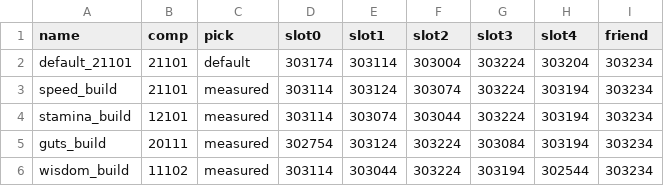
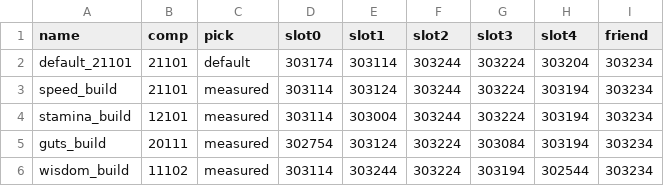
Before and after one commit to umaai-project/umaai-matsuri, a CSV file: benchmark/decks/measured.csv, drawn as a sheet.

Commit message:
feat(core,tools,data,docs): 默认卡组换耐卡 30324 + 基线重录 + luck 漂移测量
卡组：默认档 1 耐位 30300 -> 30324（耐·莫名其妙），2 耐档改为 30300 + 30324；measured / speed / stamina / wisdom 主行同步，shadow / panel 夹具不动。两档四项基线按 seed0=73200 重录；换卡 A/B 手写 +466.8 / +496.8、搜索 +379.6 / +155.7；seed 61444 冒烟 86288 / PT 11845。

工具：新增 bench luck，MCTS 自博弈逐决策采集官方口径 expected_score，输出每局首末回合差、端点斜率与 65 决策点 OLS 斜率。

运气分：luck_turn_bonus 100 -> 40（N=2048 x 20 端点斜率 41.15，N=8192 x 10 复核 43.38；按 40 计入后首末残差 N=2048 +87、N=8192 +257，均无显著漂移）。仅呈现层，决策 / 搜索排序 / 基线不受影响。

验证：cargo fmt --all --check、clippy -p matsuri-core -p matsuri-tools -D warnings、cargo test --workspace --release --offline 全绿。引擎未改；剧本默认档决策因换卡位移。

```diff
--- a/benchmark/decks/measured.csv
+++ b/benchmark/decks/measured.csv
@@ -1,6 +1,6 @@
 name,comp,pick,slot0,slot1,slot2,slot3,slot4,friend
-default_21101,21101,default,303174,303114,303004,303224,303204,303234
-speed_build,21101,measured,303114,303124,303074,303224,303194,303234
-stamina_build,12101,measured,303114,303074,303044,303224,303194,303234
+default_21101,21101,default,303174,303114,303244,303224,303204,303234
+speed_build,21101,measured,303114,303124,303244,303224,303194,303234
+stamina_build,12101,measured,303114,303004,303244,303224,303194,303234
 guts_build,20111,measured,302754,303124,303224,303084,303194,303234
-wisdom_build,11102,measured,303114,303044,303224,303194,302544,303234
+wisdom_build,11102,measured,303114,303244,303224,303194,302544,303234
```
Also changed, not shown: benchmark/decks/speed_build.csv, benchmark/decks/stamina_build.csv, 13 other files.
